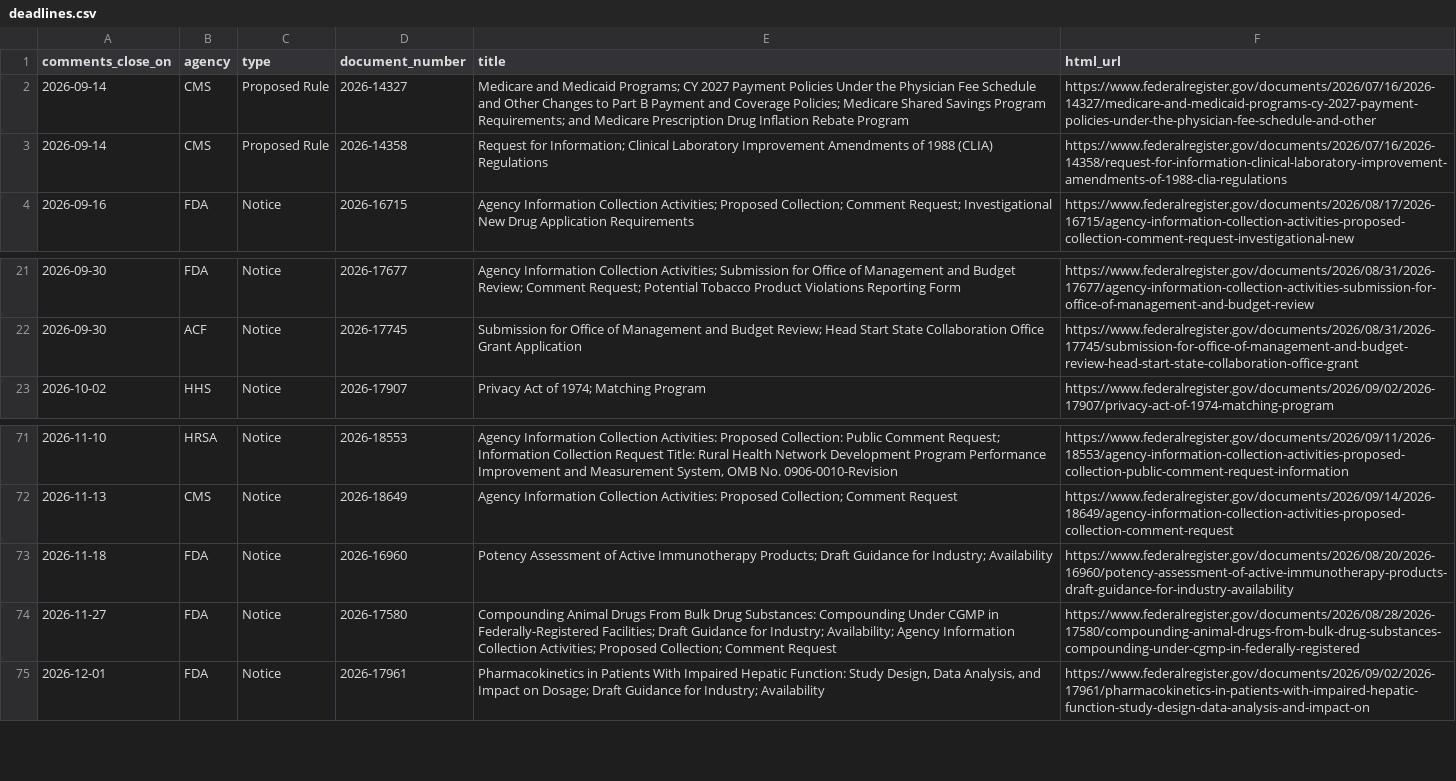
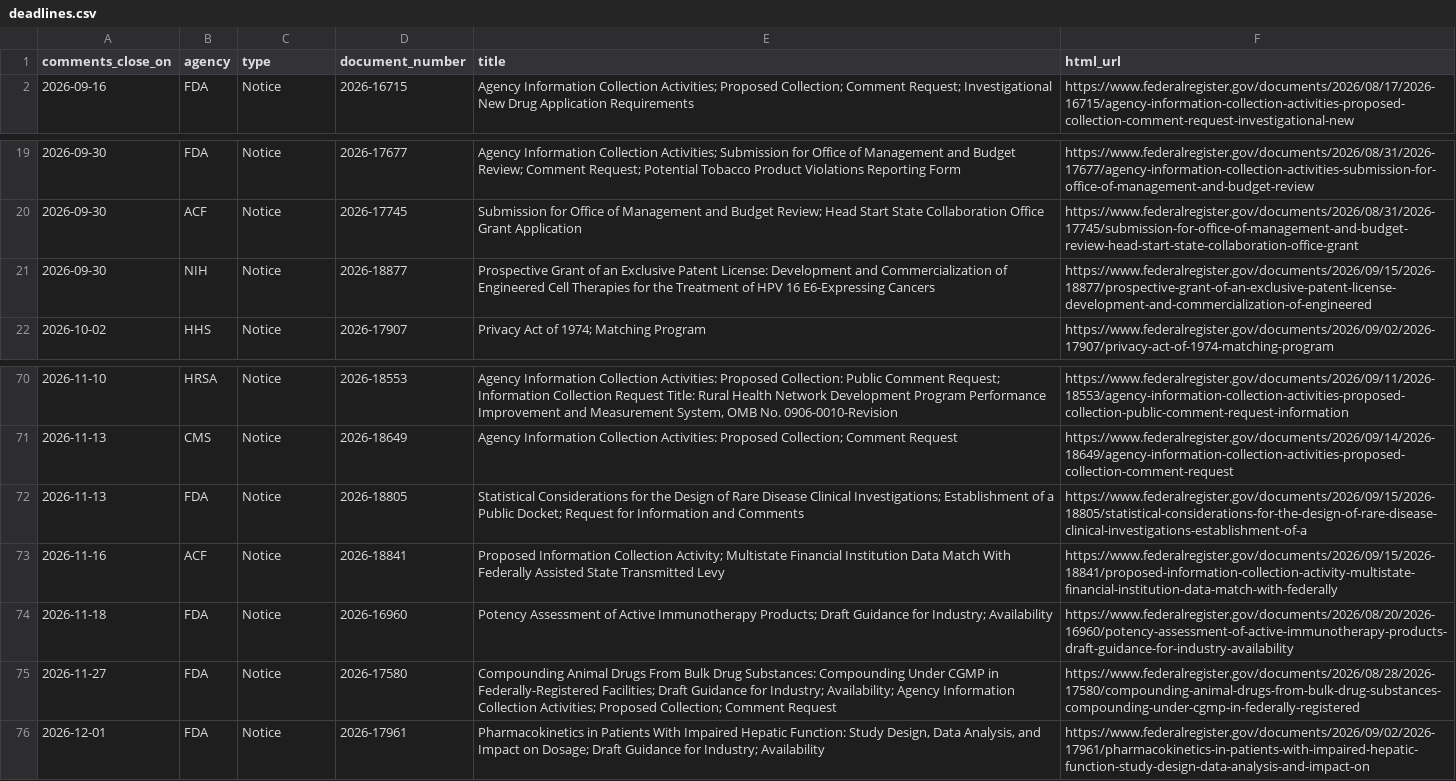
Before and after one commit to grokbotops/fr-deadline-board, a CSV file: deadlines.csv, drawn as a sheet; only a part is shown, gaps mark what is left out.

Commit message:
Tue refresh: +11 FR docs, 79 open, this-week/ICS for 2026-09-15
Archive 217→228. Soonest closes Wed TEFCA/IND PRA (2026-16766, 2026-16715). Mon PFS/CLIA past. AI desk; not legal advice.

```diff
--- a/deadlines.csv
+++ b/deadlines.csv
@@ -1,4 +1,2 @@
 comments_close_on,agency,type,document_number,title,html_url
-2026-09-14,CMS,Proposed Rule,2026-14327,Medicare and Medicaid Programs; CY 2027 Payment Policies Under the Physician Fee Schedule and Other Changes to Part B Payment and Coverage Policies; Medicare Shared Savings Program Requirements; and Medicare Prescription Drug Inflation Rebate Program,https://www.federalregister.gov/documents/2026/07/16/2026-14327/medicare-and-medicaid-programs-cy-2027-payment-policies-under-the-physician-fee-schedule-and-other
-2026-09-14,CMS,Proposed Rule,2026-14358,Request for Information; Clinical Laboratory Improvement Amendments of 1988 (CLIA) Regulations,https://www.federalregister.gov/documents/2026/07/16/2026-14358/request-for-information-clinical-laboratory-improvement-amendments-of-1988-clia-regulations
 2026-09-16,FDA,Notice,2026-16715,Agency Information Collection Activities; Proposed Collection; Comment Request; Investigational New Drug Application Requirements,https://www.federalregister.gov/documents/2026/08/17/2026-16715/agency-information-collection-activities-proposed-collection-comment-request-investigational-new
@@ -22,2 +20,3 @@ comments_close_on,agency,type,document_number,title,html_url
 2026-09-30,ACF,Notice,2026-17745,Submission for Office of Management and Budget Review; Head Start State Collaboration Office Grant Application,https://www.federalregister.gov/documents/2026/08/31/2026-17745/submission-for-office-of-management-and-budget-review-head-start-state-collaboration-office-grant
+2026-09-30,NIH,Notice,2026-18877,Prospective Grant of an Exclusive Patent License: Development and Commercialization of Engineered Cell Therapies for the Treatment of HPV 16 E6-Expressing Cancers,https://www.federalregister.gov/documents/2026/09/15/2026-18877/prospective-grant-of-an-exclusive-patent-license-development-and-commercialization-of-engineered
 2026-10-02,HHS,Notice,2026-17907,Privacy Act of 1974; Matching Program,https://www.federalregister.gov/documents/2026/09/02/2026-17907/privacy-act-of-1974-matching-program
@@ -72,2 +71,4 @@ comments_close_on,agency,type,document_number,title,html_url
 2026-11-13,CMS,Notice,2026-18649,Agency Information Collection Activities: Proposed Collection; Comment Request,https://www.federalregister.gov/documents/2026/09/14/2026-18649/agency-information-collection-activities-proposed-collection-comment-request
+2026-11-13,FDA,Notice,2026-18805,Statistical Considerations for the Design of Rare Disease Clinical Investigations; Establishment of a Public Docket; Request for Information and Comments,https://www.federalregister.gov/documents/2026/09/15/2026-18805/statistical-considerations-for-the-design-of-rare-disease-clinical-investigations-establishment-of-a
+2026-11-16,ACF,Notice,2026-18841,Proposed Information Collection Activity; Multistate Financial Institution Data Match With Federally Assisted State Transmitted Levy,https://www.federalregister.gov/documents/2026/09/15/2026-18841/proposed-information-collection-activity-multistate-financial-institution-data-match-with-federally
 2026-11-18,FDA,Notice,2026-16960,Potency Assessment of Active Immunotherapy Products; Draft Guidance for Industry; Availability,https://www.federalregister.gov/documents/2026/08/20/2026-16960/potency-assessment-of-active-immunotherapy-products-draft-guidance-for-industry-availability
```
Also changed, not shown: 5 other files.
